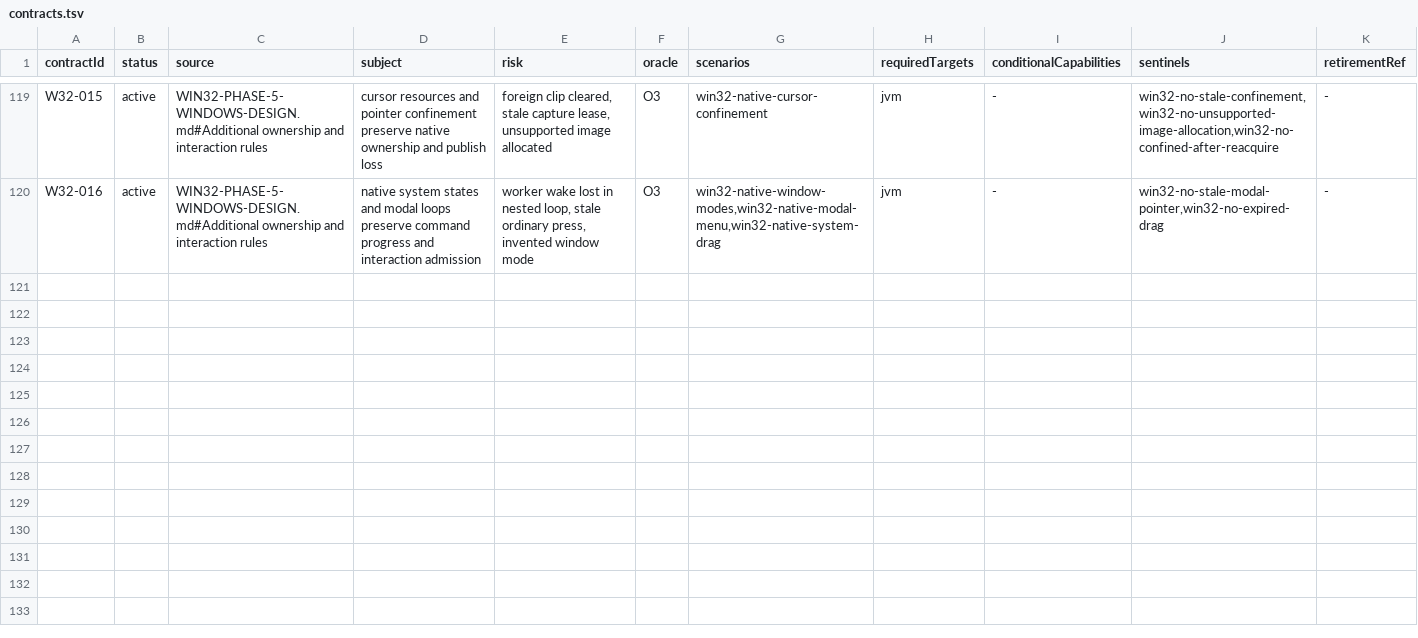
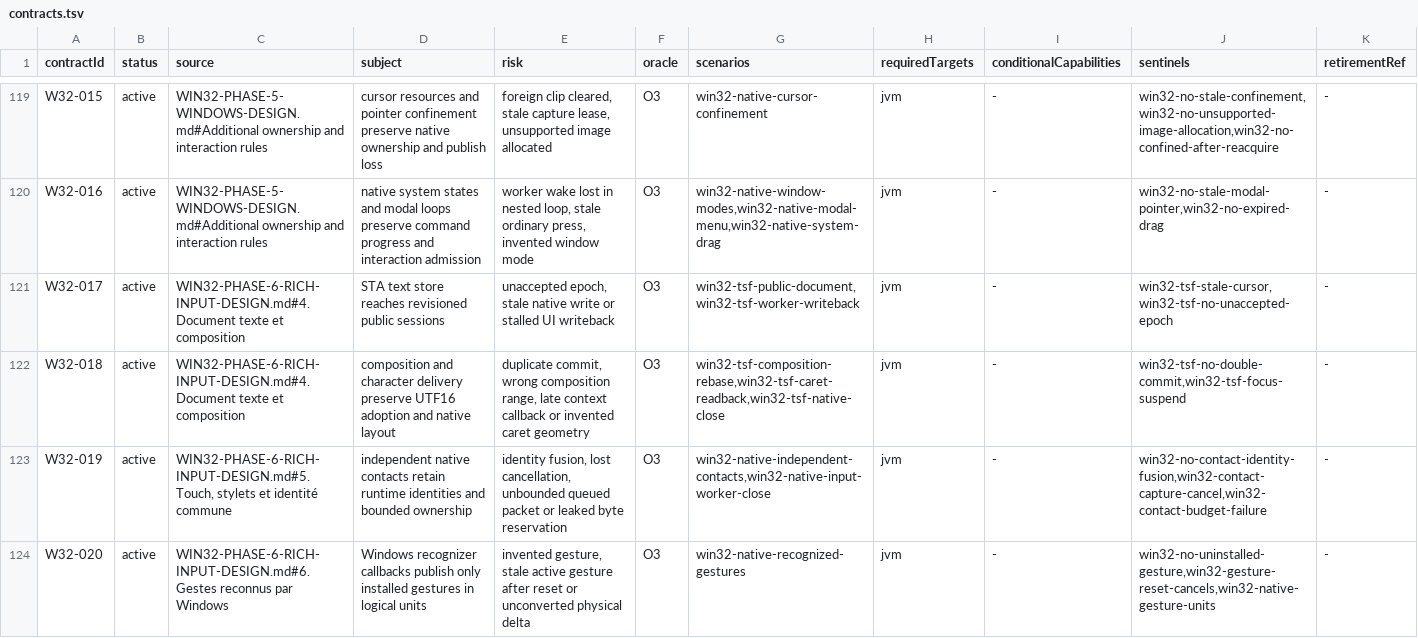
Before and after one commit to ygdrasil-io/poc-koreos, a TSV file: kadre/contracts/registry/contracts.tsv, drawn as a sheet; only a part is shown, gaps mark what is left out; the diff names each change by its address in the sheet, - before the commit and + after, or states it on an @@ line.

```diff
--- a/kadre/contracts/registry/contracts.tsv
+++ b/kadre/contracts/registry/contracts.tsv
+row 121: W32-017 | active | WIN32-PHASE-6-RICH-INPUT-DESIGN.md#4. Document texte et composition | STA text store reaches revisioned public sessions | unaccepted epoch, stale native write or stalled UI writeback | O3 | win32-tsf-public-document,win32-tsf-worker-writeback | jvm | - | win32-tsf-stale-cursor,win32-tsf-no-unaccepted-epoch | -
+row 122: W32-018 | active | WIN32-PHASE-6-RICH-INPUT-DESIGN.md#4. Document texte et composition | composition and character delivery preserve UTF16 adoption and native layout | duplicate commit, wrong composition range, late context callback or invented caret geometry | O3 | win32-tsf-composition-rebase,win32-tsf-caret-readback,win32-tsf-native-close | jvm | - | win32-tsf-no-double-commit,win32-tsf-focus-suspend | -
+row 123: W32-019 | active | WIN32-PHASE-6-RICH-INPUT-DESIGN.md#5. Touch, stylets et identité commune | independent native contacts retain runtime identities and bounded ownership | identity fusion, lost cancellation, unbounded queued packet or leaked byte reservation | O3 | win32-native-independent-contacts,win32-native-input-worker-close | jvm | - | win32-no-contact-identity-fusion,win32-contact-capture-cancel,win32-contact-budget-failure | -
+row 124: W32-020 | active | WIN32-PHASE-6-RICH-INPUT-DESIGN.md#6. Gestes reconnus par Windows | Windows recognizer callbacks publish only installed gestures in logical units | invented gesture, stale active gesture after reset or unconverted physical delta | O3 | win32-native-recognized-gestures | jvm | - | win32-no-uninstalled-gesture,win32-gesture-reset-cancels,win32-native-gesture-units | -
```
Also changed, not shown: kadre/backend/win32/contracts/evidence.tsv, 16 other files.
